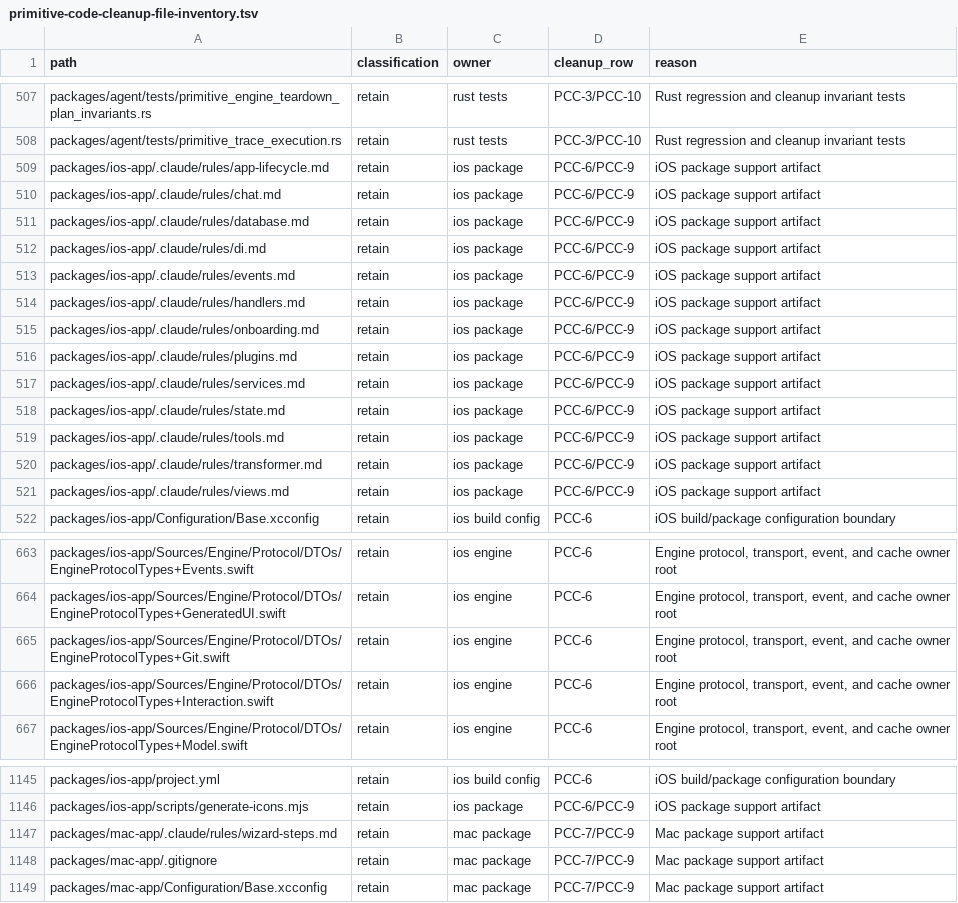
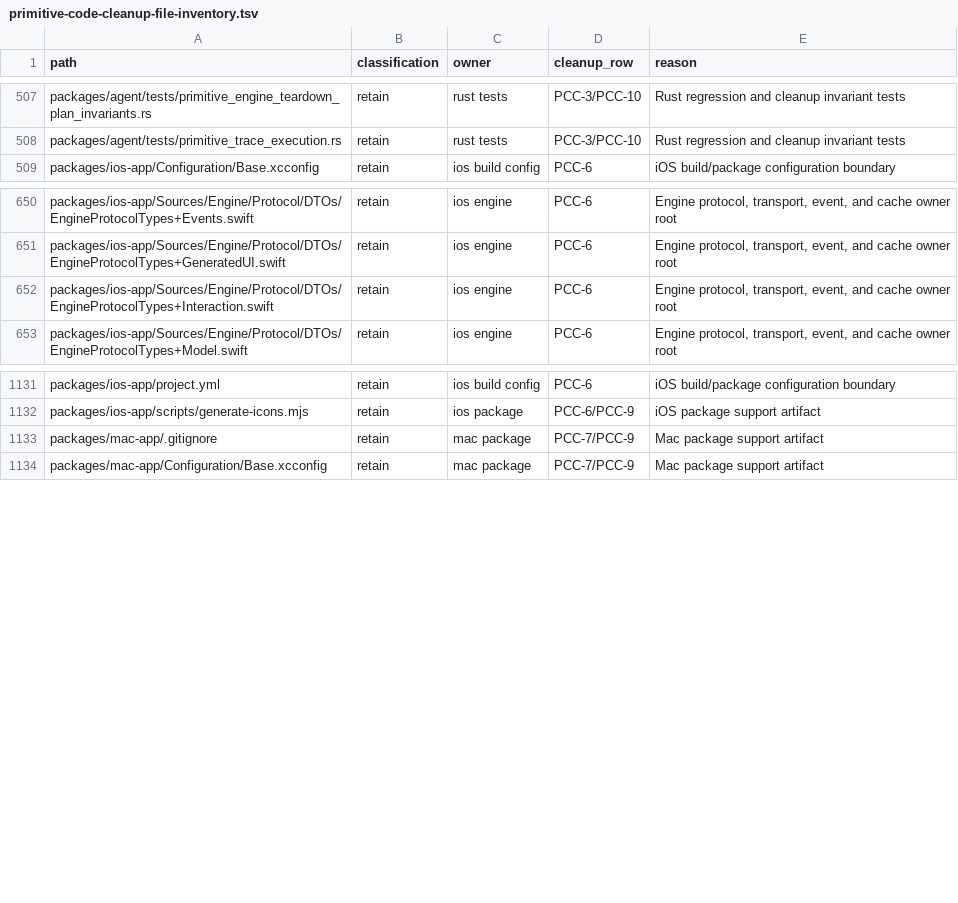
Before and after one commit to mhismail3/tron, a TSV file: packages/agent/docs/primitive-code-cleanup-file-inventory.tsv, drawn as a sheet; only a part is shown, gaps mark what is left out.

Commit message:
refactor: complete primitive cleanup closeout

```diff
--- a/packages/agent/docs/primitive-code-cleanup-file-inventory.tsv
+++ b/packages/agent/docs/primitive-code-cleanup-file-inventory.tsv
@@ -508,15 +508,2 @@ packages/agent/tests/primitive_engine_teardown_plan_invariants.rs	retain	rust te
 packages/agent/tests/primitive_trace_execution.rs	retain	rust tests	PCC-3/PCC-10	Rust regression and cleanup invariant tests
-packages/ios-app/.claude/rules/app-lifecycle.md	retain	ios package	PCC-6/PCC-9	iOS package support artifact
-packages/ios-app/.claude/rules/chat.md	retain	ios package	PCC-6/PCC-9	iOS package support artifact
-packages/ios-app/.claude/rules/database.md	retain	ios package	PCC-6/PCC-9	iOS package support artifact
-packages/ios-app/.claude/rules/di.md	retain	ios package	PCC-6/PCC-9	iOS package support artifact
-packages/ios-app/.claude/rules/events.md	retain	ios package	PCC-6/PCC-9	iOS package support artifact
-packages/ios-app/.claude/rules/handlers.md	retain	ios package	PCC-6/PCC-9	iOS package support artifact
-packages/ios-app/.claude/rules/onboarding.md	retain	ios package	PCC-6/PCC-9	iOS package support artifact
-packages/ios-app/.claude/rules/plugins.md	retain	ios package	PCC-6/PCC-9	iOS package support artifact
-packages/ios-app/.claude/rules/services.md	retain	ios package	PCC-6/PCC-9	iOS package support artifact
-packages/ios-app/.claude/rules/state.md	retain	ios package	PCC-6/PCC-9	iOS package support artifact
-packages/ios-app/.claude/rules/tools.md	retain	ios package	PCC-6/PCC-9	iOS package support artifact
-packages/ios-app/.claude/rules/transformer.md	retain	ios package	PCC-6/PCC-9	iOS package support artifact
-packages/ios-app/.claude/rules/views.md	retain	ios package	PCC-6/PCC-9	iOS package support artifact
 packages/ios-app/Configuration/Base.xcconfig	retain	ios build config	PCC-6	iOS build/package configuration boundary
@@ -664,3 +651,2 @@ packages/ios-app/Sources/Engine/Protocol/DTOs/EngineProtocolTypes+Events.swift	r
 packages/ios-app/Sources/Engine/Protocol/DTOs/EngineProtocolTypes+GeneratedUI.swift	retain	ios engine	PCC-6	Engine protocol, transport, event, and cache owner root
-packages/ios-app/Sources/Engine/Protocol/DTOs/EngineProtocolTypes+Git.swift	retain	ios engine	PCC-6	Engine protocol, transport, event, and cache owner root
 packages/ios-app/Sources/Engine/Protocol/DTOs/EngineProtocolTypes+Interaction.swift	retain	ios engine	PCC-6	Engine protocol, transport, event, and cache owner root
@@ -1146,3 +1132,2 @@ packages/ios-app/project.yml	retain	ios build config	PCC-6	iOS build/package con
 packages/ios-app/scripts/generate-icons.mjs	retain	ios package	PCC-6/PCC-9	iOS package support artifact
-packages/mac-app/.claude/rules/wizard-steps.md	retain	mac package	PCC-7/PCC-9	Mac package support artifact
 packages/mac-app/.gitignore	retain	mac package	PCC-7/PCC-9	Mac package support artifact
```
Also changed, not shown: 42 other files.
